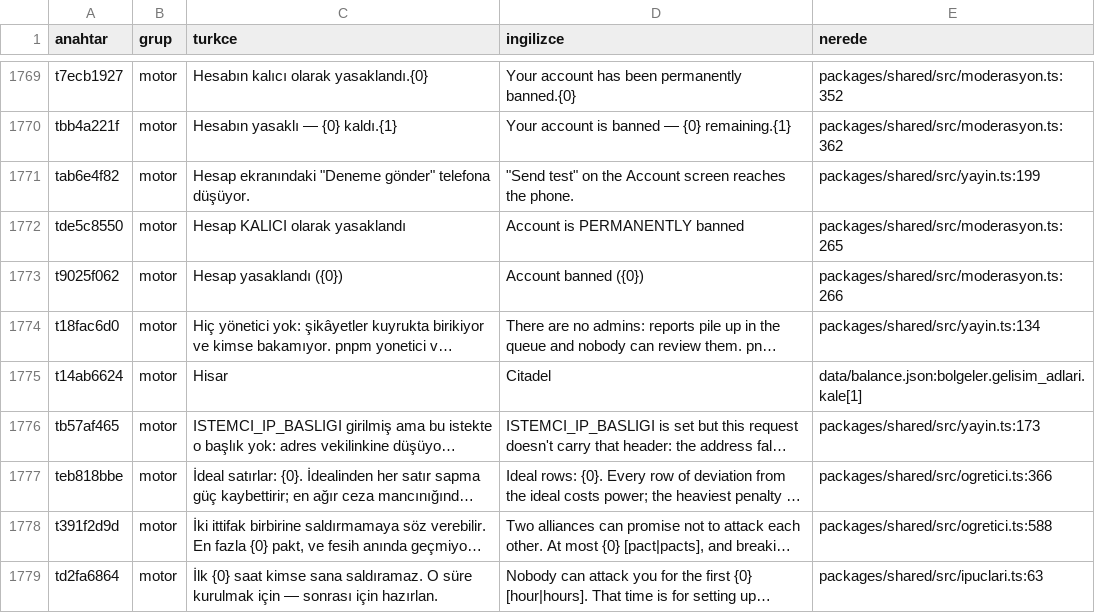
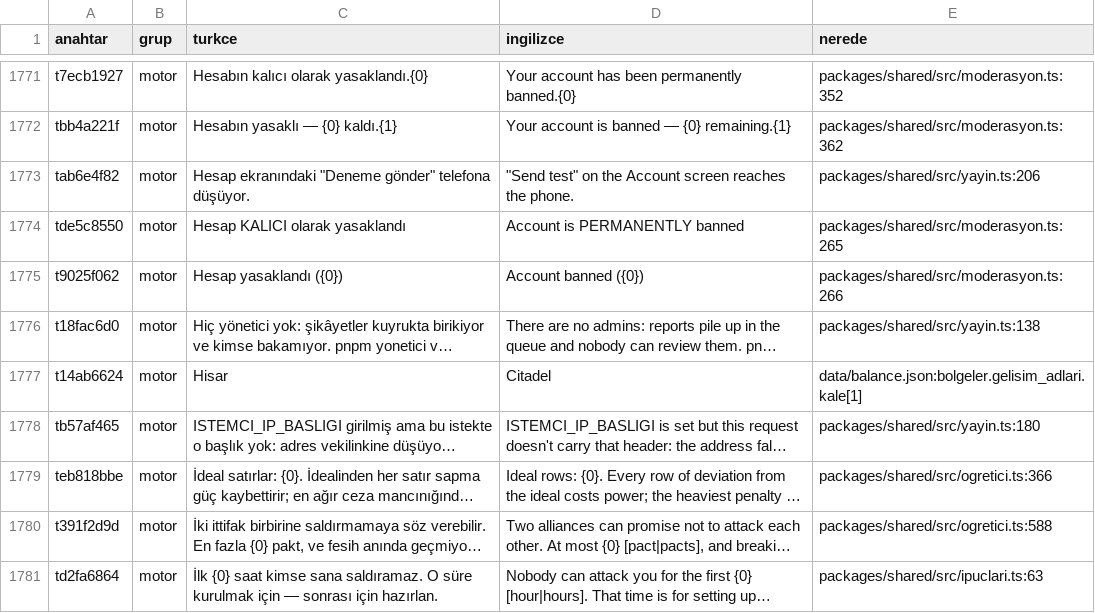
Before and after one commit to impasky/Testlord, a CSV file: ceviri/metinler.csv, drawn as a sheet; only a part is shown, gaps mark what is left out; long unchanged cells end in …; addresses are those after the commit; the diff covers the shown part only; the diff names each change by its address in the sheet, - before the commit and + after, or states it on an @@ line.

```diff
--- a/ceviri/metinler.csv
+++ b/ceviri/metinler.csv
-E1773 (nerede): packages/shared/src/yayin.ts:199
+E1773 (nerede): packages/shared/src/yayin.ts:206
-E1776 (nerede): packages/shared/src/yayin.ts:134
+E1776 (nerede): packages/shared/src/yayin.ts:138
-E1778 (nerede): packages/shared/src/yayin.ts:173
+E1778 (nerede): packages/shared/src/yayin.ts:180
```
Also changed, not shown: 2 added rows and 80 edited cells elsewhere in this file, 18 other files.
